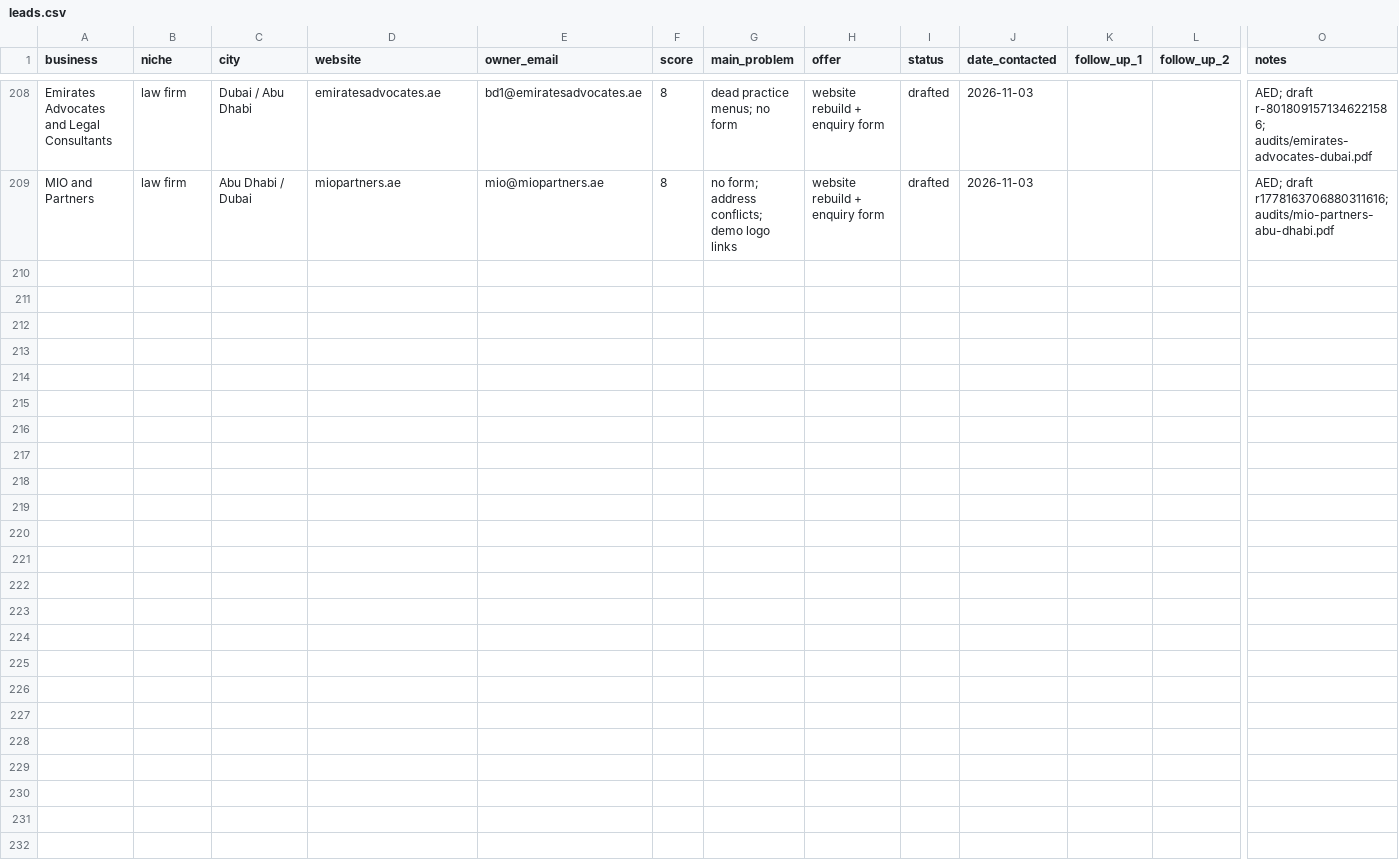
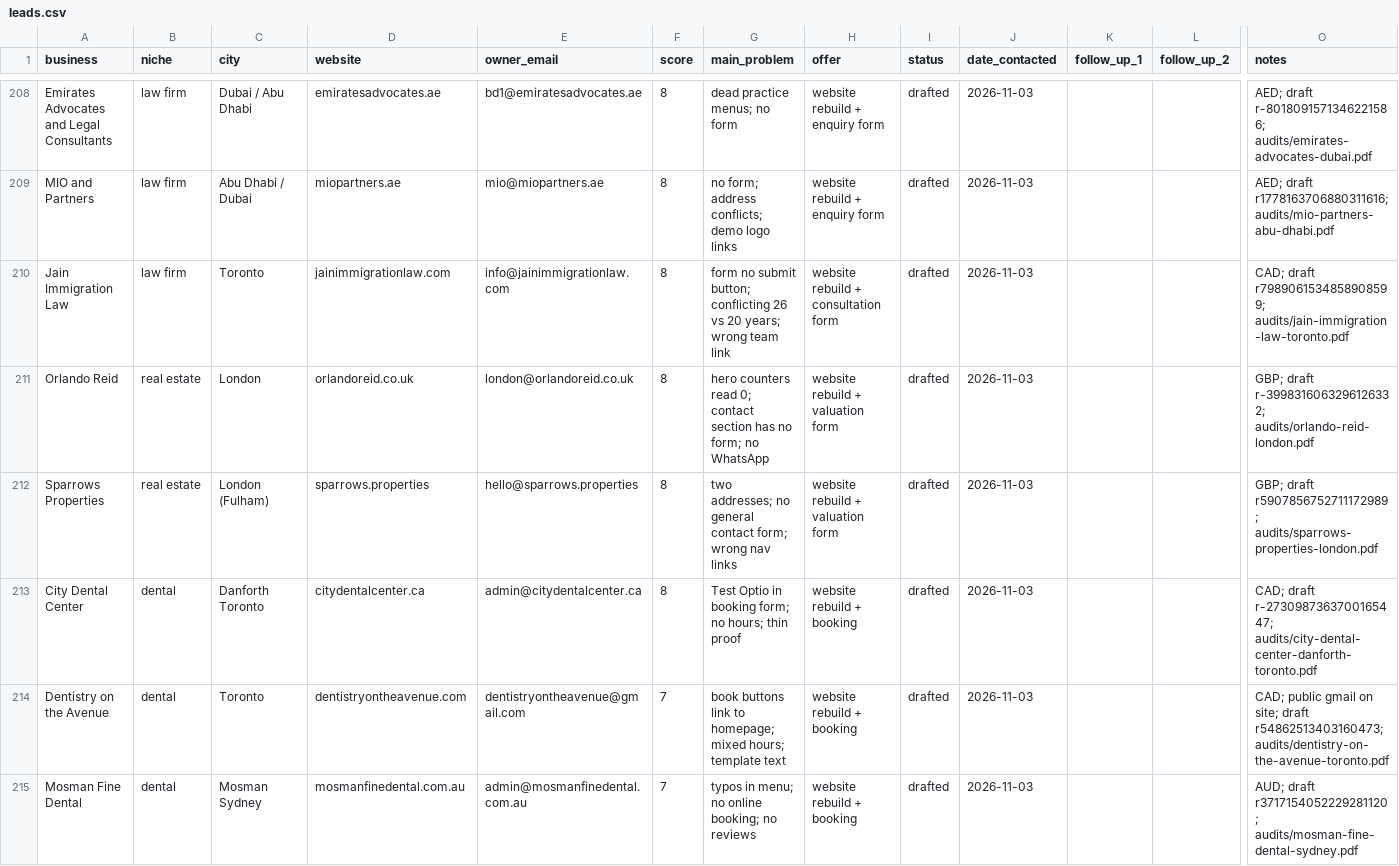
Before and after one commit to Mr-wazz/Abdulwasiu-Freelancing-Journey, a CSV file: projects/lead-scouting-agent/leads/leads.csv, drawn as a sheet; only a part is shown, gaps mark what is left out; rows hold the shown columns only; the diff names each change by its address in the sheet, - before the commit and + after, or states it on an @@ line.

```diff
--- a/projects/lead-scouting-agent/leads/leads.csv
+++ b/projects/lead-scouting-agent/leads/leads.csv
+row 210: Jain Immigration Law | law firm | Toronto | jainimmigrationlaw.com | info@jainimmigrationlaw.com | 8 | form no submit button; conflicting 26 vs 20 years; wrong team link | website rebuild + consultation form | drafted | 2026-11-03 |  |  | CAD; draft r7989061534858908599; audits/jain-immigration-law-toronto.pdf
+row 211: Orlando Reid | real estate | London | orlandoreid.co.uk | london@orlandoreid.co.uk | 8 | hero counters read 0; contact section has no form; no WhatsApp | website rebuild + valuation form | drafted | 2026-11-03 |  |  | GBP; draft r-3998316063296126332; audits/orlando-reid-london.pdf
+row 212: Sparrows Properties | real estate | London (Fulham) | sparrows.properties | hello@sparrows.properties | 8 | two addresses; no general contact form; wrong nav links | website rebuild + valuation form | drafted | 2026-11-03 |  |  | GBP; draft r5907856752711172989; audits/sparrows-properties-london.pdf
+row 213: City Dental Center | dental | Danforth Toronto | citydentalcenter.ca | admin@citydentalcenter.ca | 8 | Test Optio in booking form; no hours; thin proof | website rebuild + booking | drafted | 2026-11-03 |  |  | CAD; draft r-2730987363700165447; audits/city-dental-center-danforth-toronto.pdf
+row 214: Dentistry on the Avenue | dental | Toronto | dentistryontheavenue.com | dentistryontheavenue@gmail.com | 7 | book buttons link to homepage; mixed hours; template text | website rebuild + booking | drafted | 2026-11-03 |  |  | CAD; public gmail on site; draft r54862513403160473; audits/dentistry-on-the-avenue-toronto.pdf
+row 215: Mosman Fine Dental | dental | Mosman Sydney | mosmanfinedental.com.au | admin@mosmanfinedental.com.au | 7 | typos in menu; no online booking; no reviews | website rebuild + booking | drafted | 2026-11-03 |  |  | AUD; draft r3717154052229281120; audits/mosman-fine-dental-sydney.pdf
```
Also changed, not shown: 12 other files.
